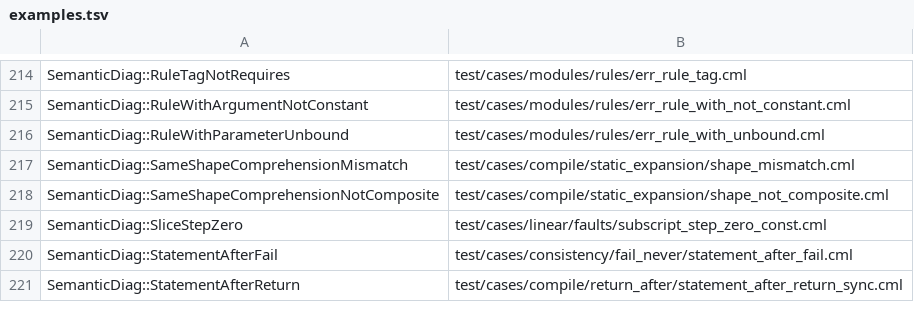
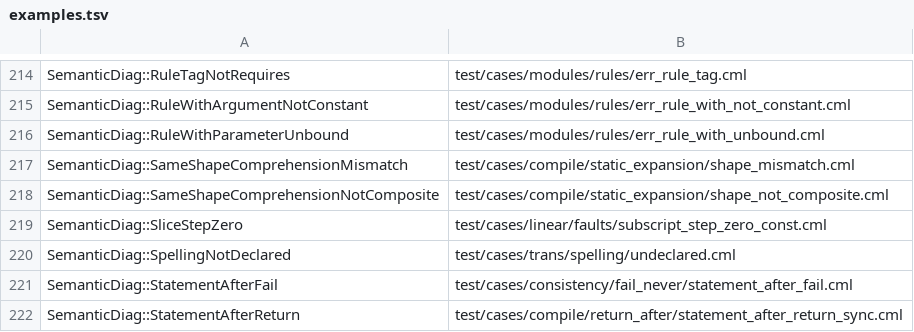
Before and after one commit to OpenCML/Camel, a TSV file: diagnostics/examples.tsv, drawn as a sheet; only a part is shown, gaps mark what is left out; the diff names each change by its address in the sheet, - before the commit and + after, or states it on an @@ line.

```diff
--- a/diagnostics/examples.tsv
+++ b/diagnostics/examples.tsv
+row 220: SemanticDiag::SpellingNotDeclared | test/cases/trans/spelling/undeclared.cml
```
Also changed, not shown: 9 other files.
